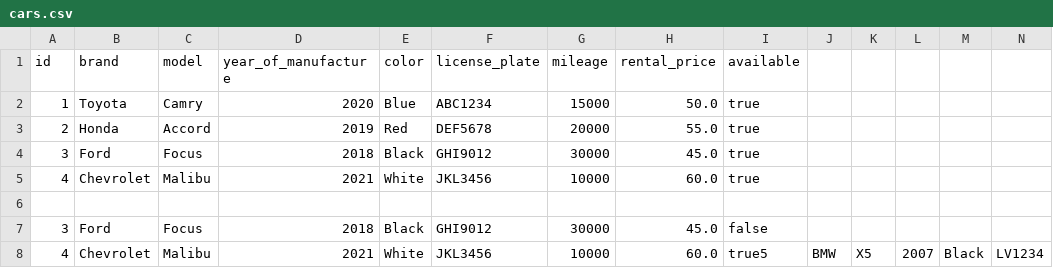
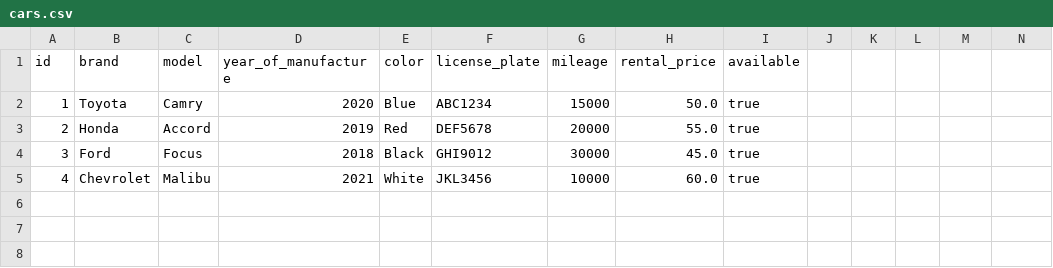
Before and after one commit to 23DP3AJaro/CarRentalSystem, a CSV file: data/cars.csv, drawn as a sheet; only a part is shown; rows hold the shown columns only; the diff names each change by its address in the sheet, - before the commit and + after, or states it on an @@ line.

```diff
--- a/data/cars.csv
+++ b/data/cars.csv
-row 6: (empty)
-row 7: 3 | Ford | Focus | 2018 | Black | GHI9012 | 30000 | 45.0 | false
-row 8: 4 | Chevrolet | Malibu | 2021 | White | JKL3456 | 10000 | 60.0 | true5 | BMW | X5 | 2007 | Black | LV1234
```
Also changed, not shown: 1 other file.
